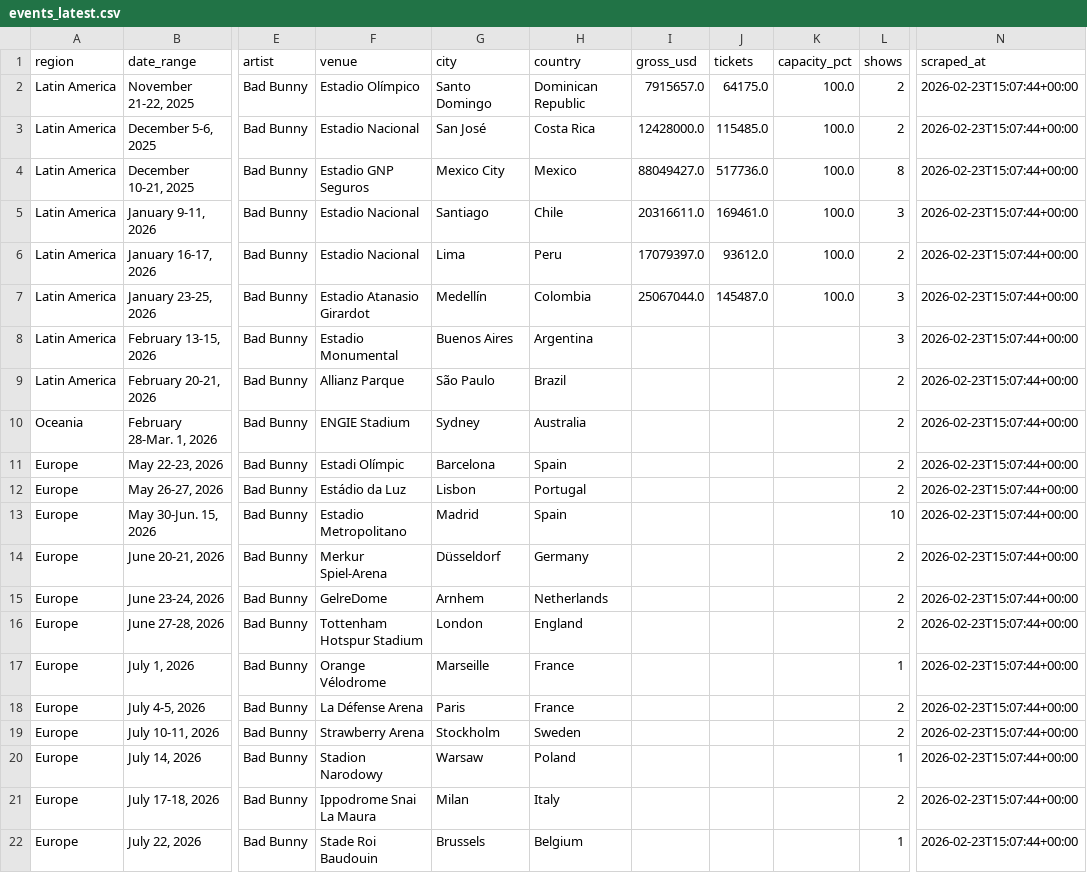
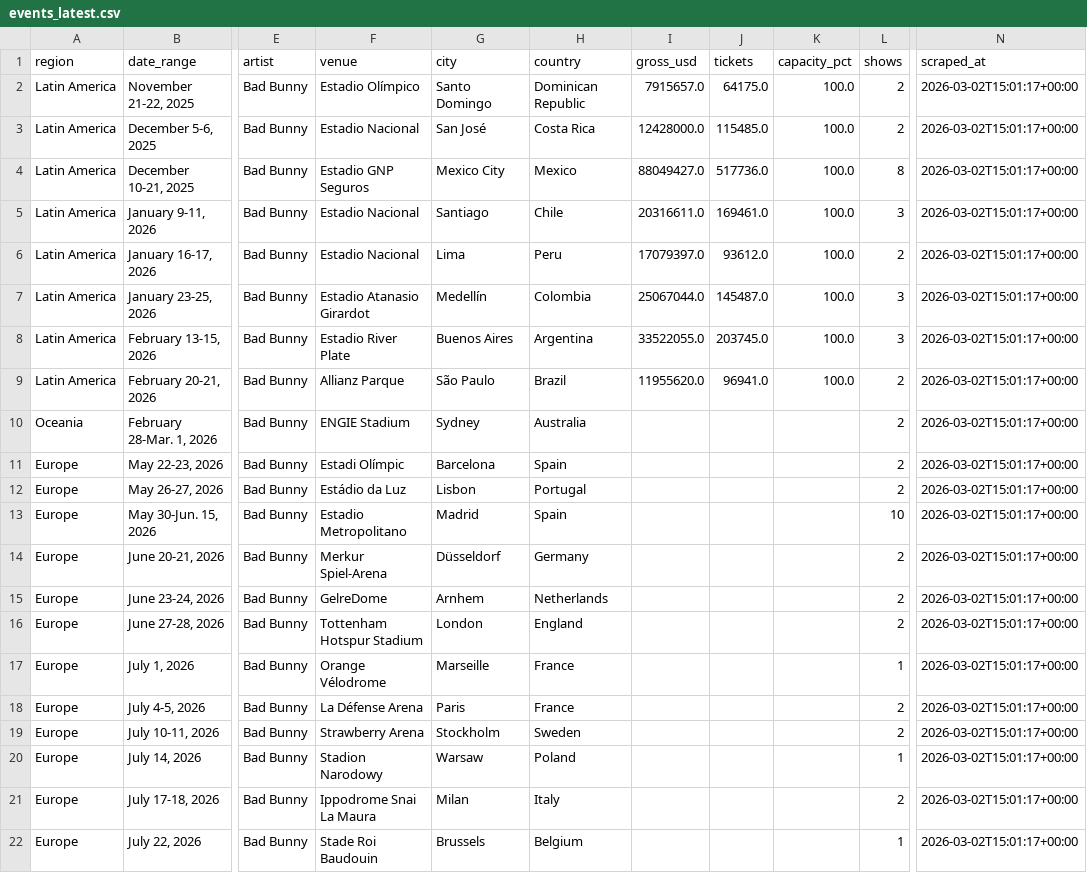
Before and after one commit to CaribbeanPunk/dtmf-tourboard, a CSV file: data/events_latest.csv, drawn as a sheet; only a part is shown, gaps mark what is left out; the diff names each change by its address in the sheet, - before the commit and + after, or states it on an @@ line.

```diff
--- a/data/events_latest.csv
+++ b/data/events_latest.csv
-N2:N22 (scraped_at): 2026-02-23T15:07:44+00:00
+N2:N22 (scraped_at): 2026-03-02T15:01:17+00:00
-F8 (venue): Estadio Monumental
+F8 (venue): Estadio River Plate
-I8 (gross_usd): (empty)
+I8 (gross_usd): 33522055.0
-J8 (tickets): (empty)
+J8 (tickets): 203745.0
-K8:K9 (capacity_pct): (empty)
+K8:K9 (capacity_pct): 100.0
-I9 (gross_usd): (empty)
+I9 (gross_usd): 11955620.0
-J9 (tickets): (empty)
+J9 (tickets): 96941.0
```
Also changed, not shown: data/snapshots.csv.
